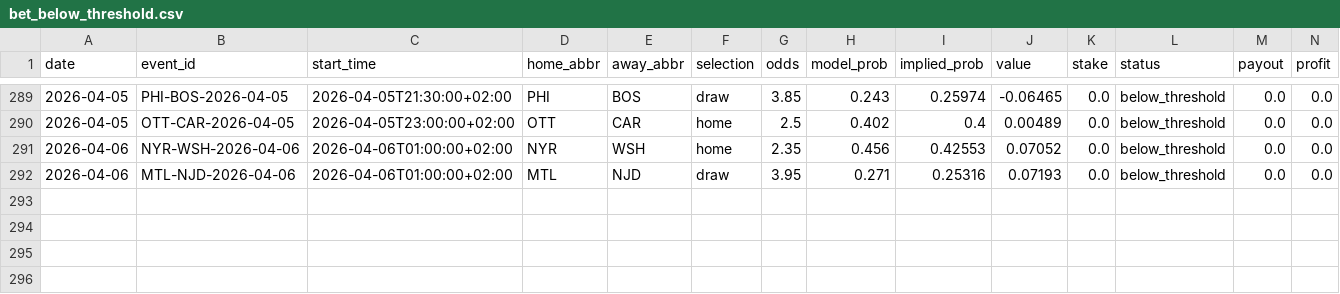
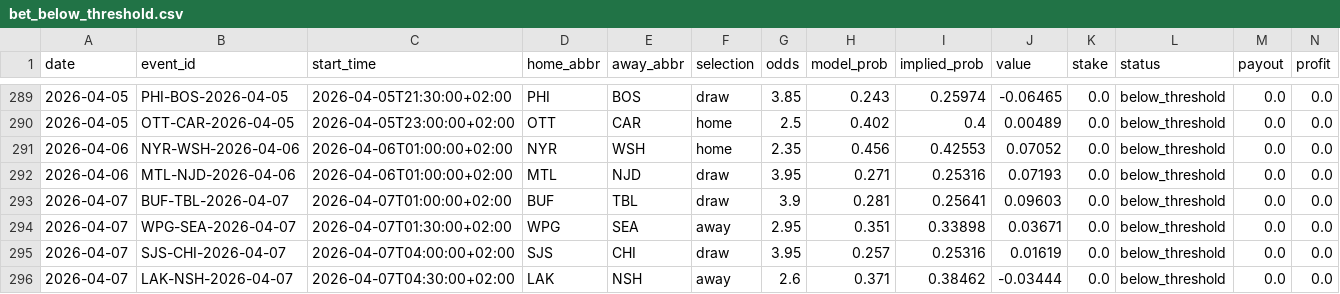
Before and after one commit to egeiran/NHL-ML-Prediction-Model, a CSV file: NHL/data/bet_below_threshold.csv, drawn as a sheet; only a part is shown, gaps mark what is left out; rows hold the shown columns only; the diff names each change by its address in the sheet, - before the commit and + after, or states it on an @@ line.

```diff
--- a/NHL/data/bet_below_threshold.csv
+++ b/NHL/data/bet_below_threshold.csv
+row 293: 2026-04-07 | BUF-TBL-2026-04-07 | 2026-04-07T01:00:00+02:00 | BUF | TBL | draw | 3.9 | 0.281 | 0.25641 | 0.09603 | 0.0 | below_threshold | 0.0 | 0.0
+row 294: 2026-04-07 | WPG-SEA-2026-04-07 | 2026-04-07T01:30:00+02:00 | WPG | SEA | away | 2.95 | 0.351 | 0.33898 | 0.03671 | 0.0 | below_threshold | 0.0 | 0.0
+row 295: 2026-04-07 | SJS-CHI-2026-04-07 | 2026-04-07T04:00:00+02:00 | SJS | CHI | draw | 3.95 | 0.257 | 0.25316 | 0.01619 | 0.0 | below_threshold | 0.0 | 0.0
+row 296: 2026-04-07 | LAK-NSH-2026-04-07 | 2026-04-07T04:30:00+02:00 | LAK | NSH | away | 2.6 | 0.371 | 0.38462 | -0.03444 | 0.0 | below_threshold | 0.0 | 0.0
```
Also changed, not shown: NHL/data/bet_history.csv, 4 other files.
